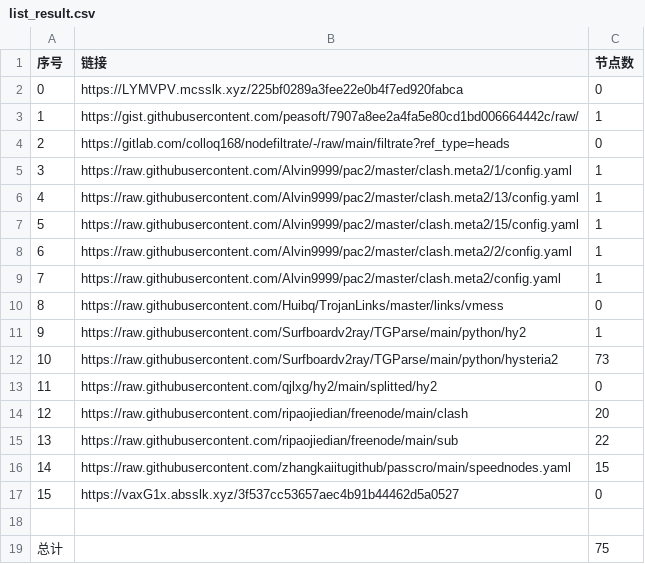
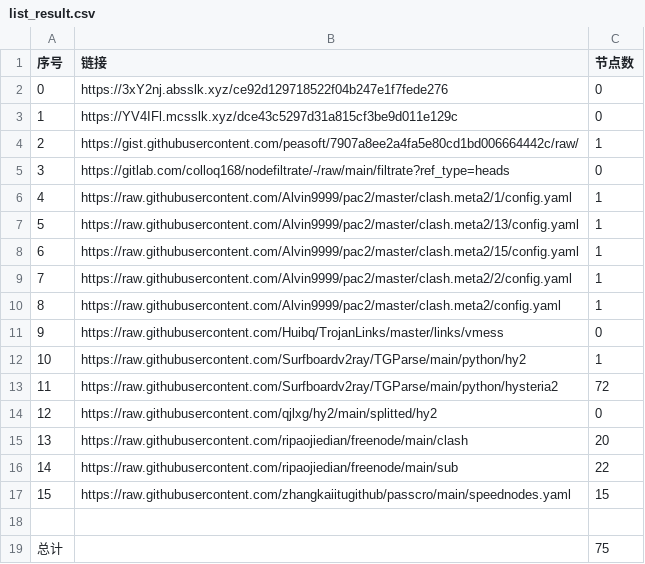
Before and after one commit to a56296909/NoMoreWalls, a CSV file: list_result.csv, drawn as a sheet.

```diff
--- a/list_result.csv
+++ b/list_result.csv
@@ -1,18 +1,18 @@
 序号,链接,节点数
-0,https://LYMVPV.mcsslk.xyz/225bf0289a3fee22e0b4f7ed920fabca,0
-1,https://gist.githubusercontent.com/peasoft/7907a8ee2a4fa5e80cd1bd006664442c/raw/,1
-2,https://gitlab.com/colloq168/nodefiltrate/-/raw/main/filtrate?ref_type=heads,0
-3,https://raw.githubusercontent.com/Alvin9999/pac2/master/clash.meta2/1/config.yaml,1
-4,https://raw.githubusercontent.com/Alvin9999/pac2/master/clash.meta2/13/config.yaml,1
-5,https://raw.githubusercontent.com/Alvin9999/pac2/master/clash.meta2/15/config.yaml,1
-6,https://raw.githubusercontent.com/Alvin9999/pac2/master/clash.meta2/2/config.yaml,1
-7,https://raw.githubusercontent.com/Alvin9999/pac2/master/clash.meta2/config.yaml,1
-8,https://raw.githubusercontent.com/Huibq/TrojanLinks/master/links/vmess,0
-9,https://raw.githubusercontent.com/Surfboardv2ray/TGParse/main/python/hy2,1
-10,https://raw.githubusercontent.com/Surfboardv2ray/TGParse/main/python/hysteria2,73
-11,https://raw.githubusercontent.com/qjlxg/hy2/main/splitted/hy2,0
-12,https://raw.githubusercontent.com/ripaojiedian/freenode/main/clash,20
-13,https://raw.githubusercontent.com/ripaojiedian/freenode/main/sub,22
-14,https://raw.githubusercontent.com/zhangkaiitugithub/passcro/main/speednodes.yaml,15
-15,https://vaxG1x.absslk.xyz/3f537cc53657aec4b91b44462d5a0527,0
+0,https://3xY2nj.absslk.xyz/ce92d129718522f04b247e1f7fede276,0
+1,https://YV4IFl.mcsslk.xyz/dce43c5297d31a815cf3be9d011e129c,0
+2,https://gist.githubusercontent.com/peasoft/7907a8ee2a4fa5e80cd1bd006664442c/raw/,1
+3,https://gitlab.com/colloq168/nodefiltrate/-/raw/main/filtrate?ref_type=heads,0
+4,https://raw.githubusercontent.com/Alvin9999/pac2/master/clash.meta2/1/config.yaml,1
+5,https://raw.githubusercontent.com/Alvin9999/pac2/master/clash.meta2/13/config.yaml,1
+6,https://raw.githubusercontent.com/Alvin9999/pac2/master/clash.meta2/15/config.yaml,1
+7,https://raw.githubusercontent.com/Alvin9999/pac2/master/clash.meta2/2/config.yaml,1
+8,https://raw.githubusercontent.com/Alvin9999/pac2/master/clash.meta2/config.yaml,1
+9,https://raw.githubusercontent.com/Huibq/TrojanLinks/master/links/vmess,0
+10,https://raw.githubusercontent.com/Surfboardv2ray/TGParse/main/python/hy2,1
+11,https://raw.githubusercontent.com/Surfboardv2ray/TGParse/main/python/hysteria2,72
+12,https://raw.githubusercontent.com/qjlxg/hy2/main/splitted/hy2,0
+13,https://raw.githubusercontent.com/ripaojiedian/freenode/main/clash,20
+14,https://raw.githubusercontent.com/ripaojiedian/freenode/main/sub,22
+15,https://raw.githubusercontent.com/zhangkaiitugithub/passcro/main/speednodes.yaml,15
 
```
Also changed, not shown: 5 other files.
